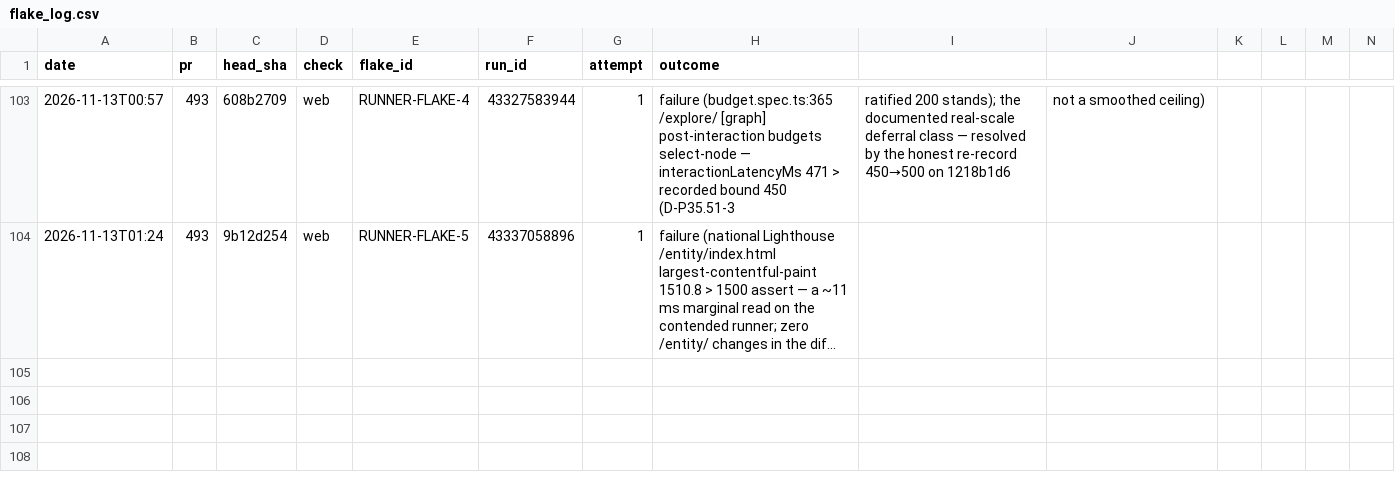
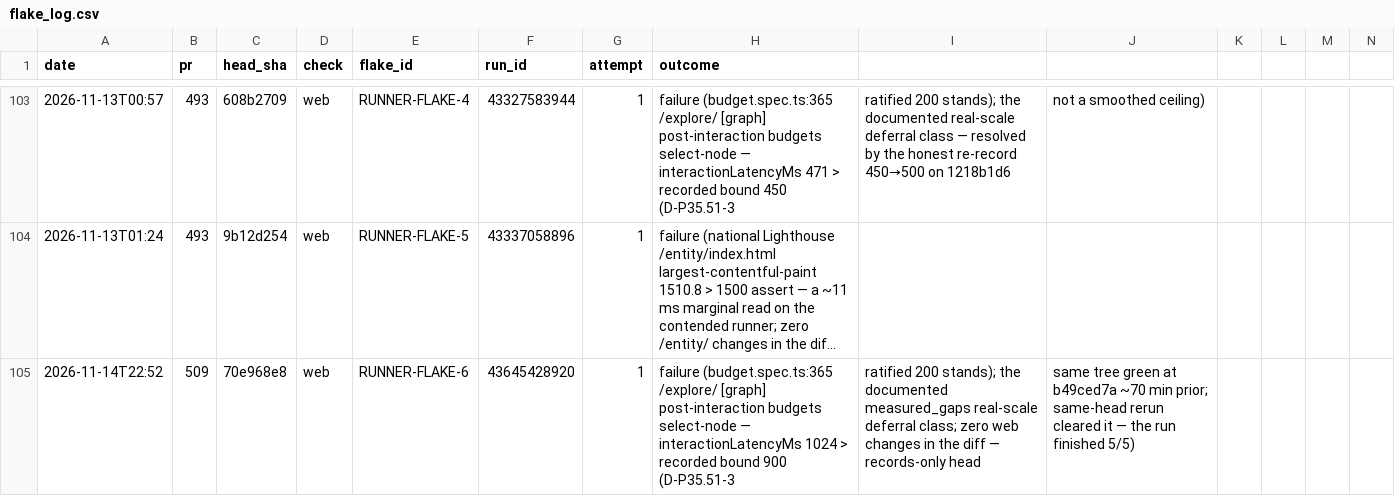
Before and after one commit to SteveVitali/Eleutheria, a CSV file: docs/build/reports/ci/flake_log.csv, drawn as a sheet; only a part is shown, gaps mark what is left out; long unchanged cells end in …; rows hold the shown columns only; the diff names each change by its address in the sheet, - before the commit and + after, or states it on an @@ line.

Commit message:
docs(build): P37.57b post-closeout — final head 70e968e8 5/5 after web rerun
ci: pass #509@70e968e (5/5 head-bound run 43645428920 after the web
rerun: security 30s · docs 2m2s · composed 4m23s · python 19m17s ·
web 45m0s); blockedOn carried ancestors verbatim (external #495/#494
stack finding — none authored here).

Attempt-1 web red at 55m2s recorded as RUNNER-FLAKE-6 in
reports/ci/flake_log.csv — /explore/ select-node interactionLatencyMs
1024 > recorded bound 900 (D-P35.51-3 measured_gaps real-scale
deferral class; zero web changes in the diff — records-only head,
same tree green at b49ced7a ~70 min prior). Same-head rerun per B-15
cleared it. LEDGER post-closeout append + runs/P37.57b.md CI-arc
append + projection resync (1279/1279).

Harness: devin-desktop/swe-2-high/subagent

```diff
--- a/docs/build/reports/ci/flake_log.csv
+++ b/docs/build/reports/ci/flake_log.csv
+row 105: 2026-11-14T22:52 | 509 | 70e968e8 | web | RUNNER-FLAKE-6 | 43645428920 | 1 | failure (budget.spec.ts:365 /explore/ [graph] post-interaction budgets select-node — interactionLatencyMs 1024 > recorded bound 900 (D-P35.51-3 | ratified 200 stands); the documented measured_gaps real-scale deferral class; zero web changes in the diff — records-only head | same tree green at b49ced7a ~70 min prior; same-head rerun cleared it — the run finished 5/5)
```
Also changed, not shown: 6 other files.
